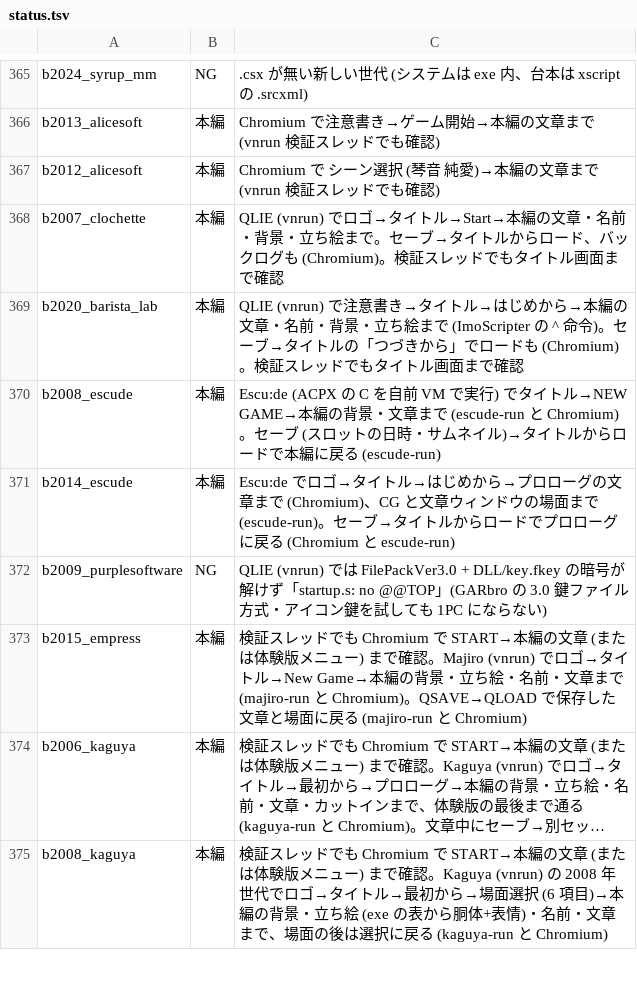
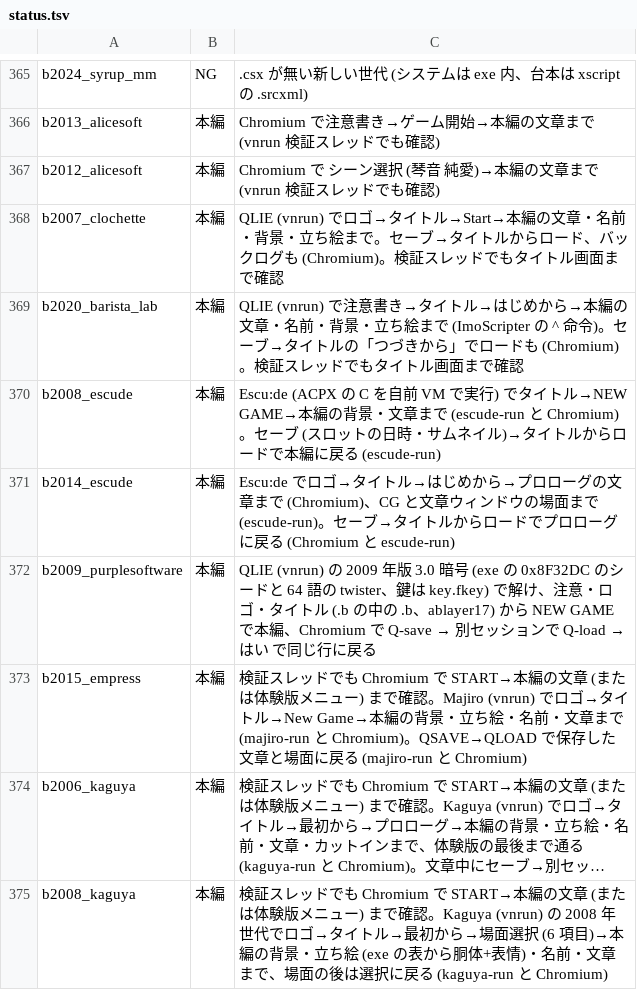
Before and after one commit to a-kaibu/vnrun, a TSV file: tools/verify/status.tsv, drawn as a sheet; only a part is shown, gaps mark what is left out; long unchanged cells end in ….

```diff
--- a/tools/verify/status.tsv
+++ b/tools/verify/status.tsv
@@ -371,3 +371,3 @@ b2008_escude	本編	Escu:de (ACPX の C を自前 VM で実行) でタイトル
 b2014_escude	本編	Escu:de でロゴ→タイトル→はじめから→プロローグの文章まで (Chromium)、CG と文章ウィンドウの場面まで (escude-run)。セーブ→タイトルからロードでプロローグに戻る (Chromium と escude-run)
-b2009_purplesoftware	NG	QLIE (vnrun) では FilePackVer3.0 + DLL/key.fkey の暗号が解けず「startup.s: no @@TOP」(GARbro の 3.0 鍵ファイル方式・アイコン鍵を試しても 1PC にならない)
+b2009_purplesoftware	本編	QLIE (vnrun) の 2009 年版 3.0 暗号 (exe の 0x8F32DC のシードと 64 語の twister、鍵は key.fkey) で解け、注意・ロゴ・タイトル (.b の中の .b、ablayer17) から NEW GAME で本編、Chromium で Q-save → 別セッションで Q-load → はい で同じ行に戻る
 b2015_empress	本編	検証スレッドでも Chromium で START→本編の文章 (または体験版メニュー) まで確認。Majiro (vnrun) でロゴ→タイトル→New Game→本編の背景・立ち絵・名前・文章まで (majiro-run と Chromium)。QSAVE→QLOAD で保存した文章と場面に戻る (majiro-run と Chromium)
```
Also changed, not shown: 8 other files.
